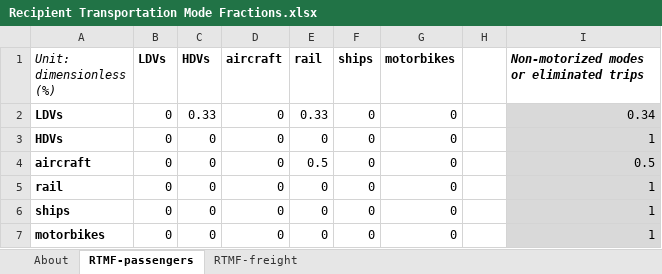
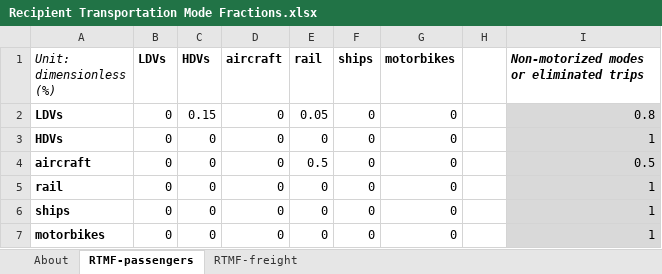
Before and after one commit to EnergyInnovation/eps-virginia, an Excel workbook: InputData/trans/RTMF/Recipient Transportation Mode Fractions.xlsx, sheet RTMF-passengers, drawn as a sheet; values as stored, in another font and other column widths than the file's, no borders; the diff names each change by its address in the sheet, - before the commit and + after, or states it on an @@ line.

Commit message:
Reverted and updated VCEA and 1.5 scenarios and policy schedules; updated trans/RTMF to reflect primarily reduction in VMT with only 5% of VMT change going to passenger rail.

```diff
--- a/InputData/trans/RTMF/Recipient Transportation Mode Fractions.xlsx (sheet RTMF-passengers)
+++ b/InputData/trans/RTMF/Recipient Transportation Mode Fractions.xlsx (sheet RTMF-passengers)
-C2 (HDVs): 0.33
+C2 (HDVs): 0.15
-E2 (rail): 0.33
+E2 (rail): 0.05
-I2: 0.34
+I2: 0.8
```
Also changed, not shown: 9 other files.
